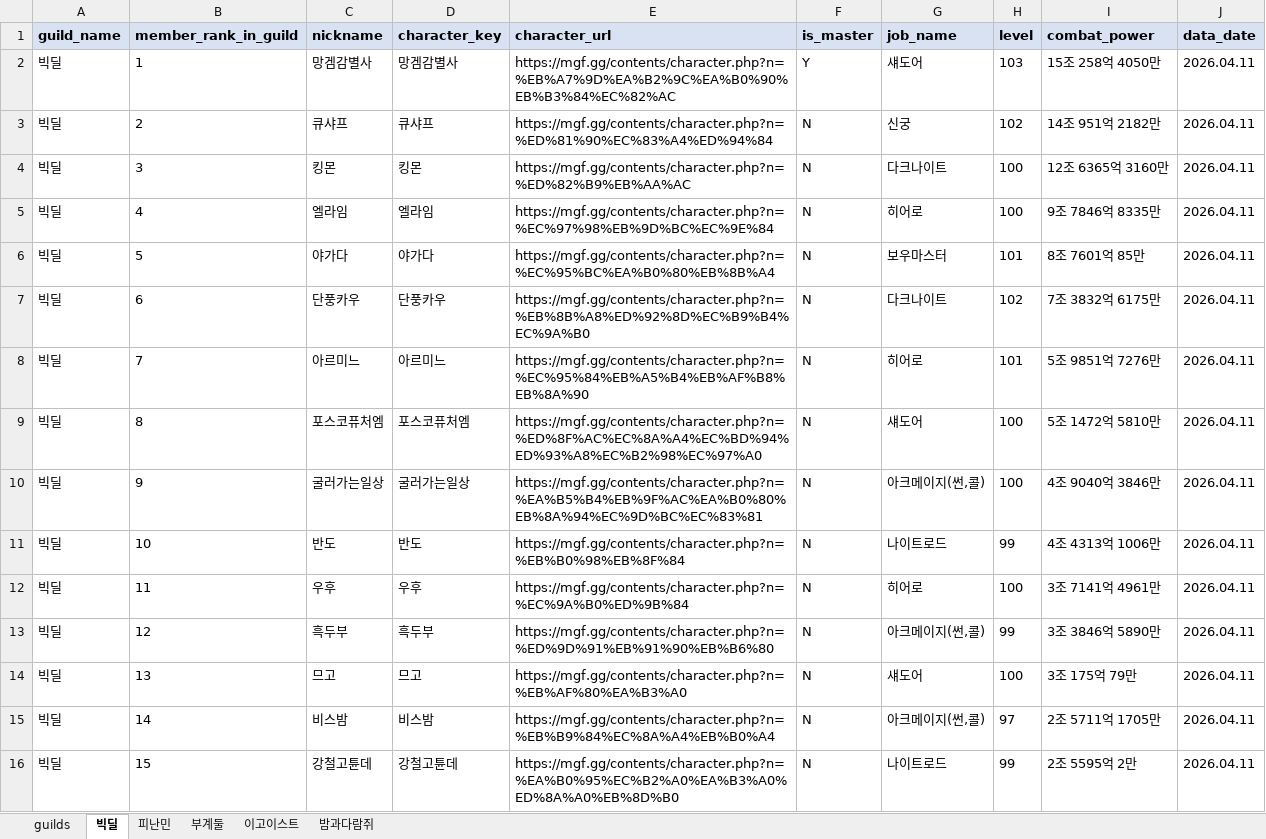
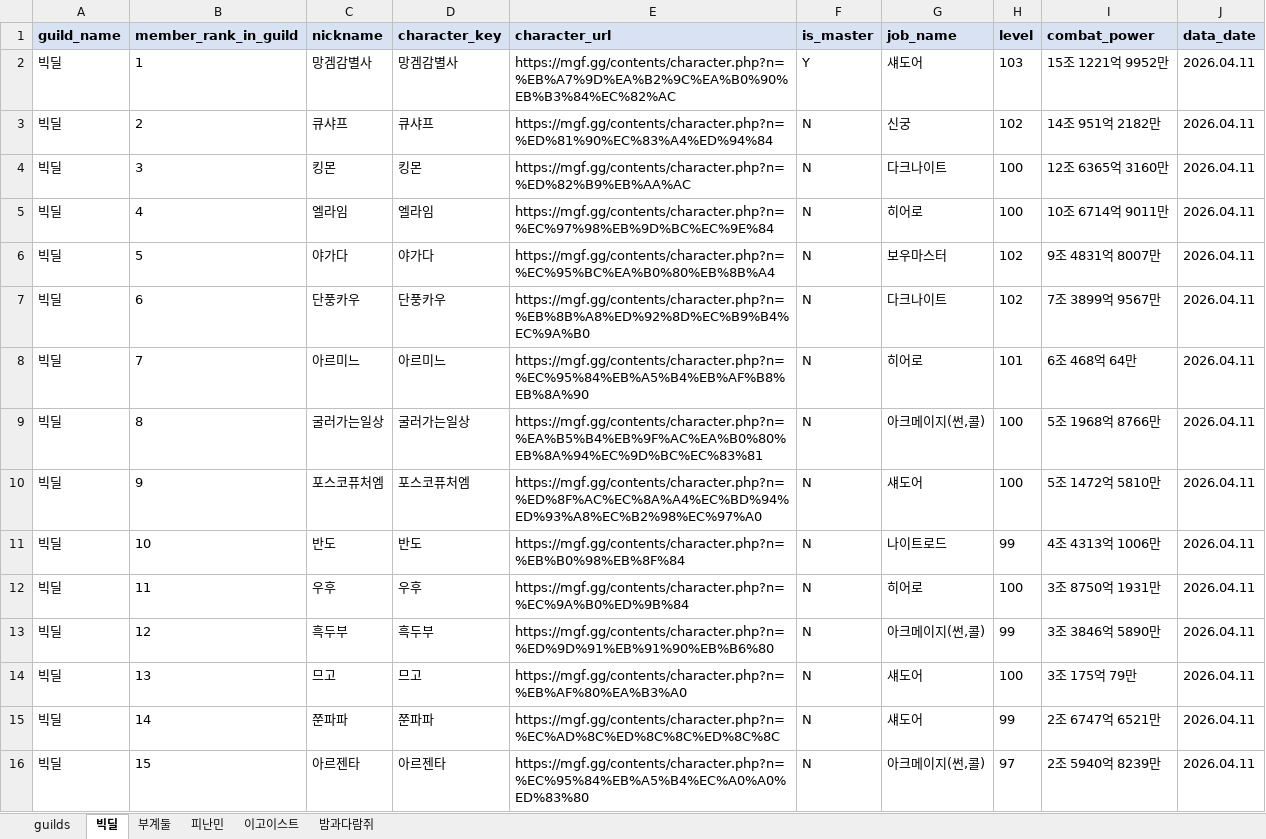
Before and after one commit to pogas/mgf_guild_match, an Excel workbook: reports/빅딜/빅딜_mgf_matched_5_guilds.xlsx, sheet 빅딜, drawn as a sheet; only a part is shown; values as stored, in another font and other column widths than the file's, no borders; the diff covers the shown part only; the diff names each change by its address in the sheet, - before the commit and + after, or states it on an @@ line.

Commit message:
build: 빅딜 리포트 산출물 갱신
Ultraworked with [Sisyphus](https://github.com/code-yeongyu/oh-my-openagent)

Co-authored-by: Sisyphus <clio-agent@sisyphuslabs.ai>

```diff
--- a/reports/빅딜/빅딜_mgf_matched_5_guilds.xlsx (sheet 빅딜)
+++ b/reports/빅딜/빅딜_mgf_matched_5_guilds.xlsx (sheet 빅딜)
@@ sheet tab order changed: guilds | 빅딜 | 부계둘 | 피난민 | 이고이스트 | 밤과다람쥐 @@
-I2 (combat_power): 15조 258억 4050만
+I2 (combat_power): 15조 1221억 9952만
-I5 (combat_power): 9조 7846억 8335만
+I5 (combat_power): 10조 6714억 9011만
-H6 (level): 101
+H6 (level): 102
-I6 (combat_power): 8조 7601억 85만
+I6 (combat_power): 9조 4831억 8007만
-I7 (combat_power): 7조 3832억 6175만
+I7 (combat_power): 7조 3899억 9567만
-I8 (combat_power): 5조 9851억 7276만
+I8 (combat_power): 6조 468억 64만
-C9 (nickname): 포스코퓨처엠
+C9 (nickname): 굴러가는일상
-D9 (character_key): 포스코퓨처엠
+D9 (character_key): 굴러가는일상
-E9 (character_url): https://mgf.gg/contents/character.php?n=%ED%8F%AC%EC%8A%A4%EC%BD%94%ED%93%A8%EC%B2%98%EC%97%A0
+E9 (character_url): https://mgf.gg/contents/character.php?n=%EA%B5%B4%EB%9F%AC%EA%B0%80%EB%8A%94%EC%9D%BC%EC%83%81
-G9 (job_name): 섀도어
+G9 (job_name): 아크메이지(썬,콜)
-I9 (combat_power): 5조 1472억 5810만
+I9 (combat_power): 5조 1968억 8766만
-C10 (nickname): 굴러가는일상
+C10 (nickname): 포스코퓨처엠
-D10 (character_key): 굴러가는일상
+D10 (character_key): 포스코퓨처엠
-E10 (character_url): https://mgf.gg/contents/character.php?n=%EA%B5%B4%EB%9F%AC%EA%B0%80%EB%8A%94%EC%9D%BC%EC%83%81
+E10 (character_url): https://mgf.gg/contents/character.php?n=%ED%8F%AC%EC%8A%A4%EC%BD%94%ED%93%A8%EC%B2%98%EC%97%A0
-G10 (job_name): 아크메이지(썬,콜)
+G10 (job_name): 섀도어
-I10 (combat_power): 4조 9040억 3846만
+I10 (combat_power): 5조 1472억 5810만
-I12 (combat_power): 3조 7141억 4961만
+I12 (combat_power): 3조 8750억 1931만
-C15 (nickname): 비스밤
+C15 (nickname): 쭌파파
-D15 (character_key): 비스밤
+D15 (character_key): 쭌파파
-E15 (character_url): https://mgf.gg/contents/character.php?n=%EB%B9%84%EC%8A%A4%EB%B0%A4
+E15 (character_url): https://mgf.gg/contents/character.php?n=%EC%AD%8C%ED%8C%8C%ED%8C%8C
-G15 (job_name): 아크메이지(썬,콜)
+G15 (job_name): 섀도어
-H15 (level): 97
+H15 (level): 99
-I15 (combat_power): 2조 5711억 1705만
+I15 (combat_power): 2조 6747억 6521만
-C16 (nickname): 강철고튠데
+C16 (nickname): 아르젠타
-D16 (character_key): 강철고튠데
+D16 (character_key): 아르젠타
-E16 (character_url): https://mgf.gg/contents/character.php?n=%EA%B0%95%EC%B2%A0%EA%B3%A0%ED%8A%A0%EB%8D%B0
+E16 (character_url): https://mgf.gg/contents/character.php?n=%EC%95%84%EB%A5%B4%EC%A0%A0%ED%83%80
-G16 (job_name): 나이트로드
+G16 (job_name): 아크메이지(썬,콜)
-H16 (level): 99
+H16 (level): 97
-I16 (combat_power): 2조 5595억 2만
+I16 (combat_power): 2조 5940억 8239만
```
Also changed, not shown: 46 edited cells elsewhere in this sheet, sheet 부계둘, sheet 이고이스트, sheet 피난민, sheet 밤과다람쥐, sheet guilds, 2 other files.
